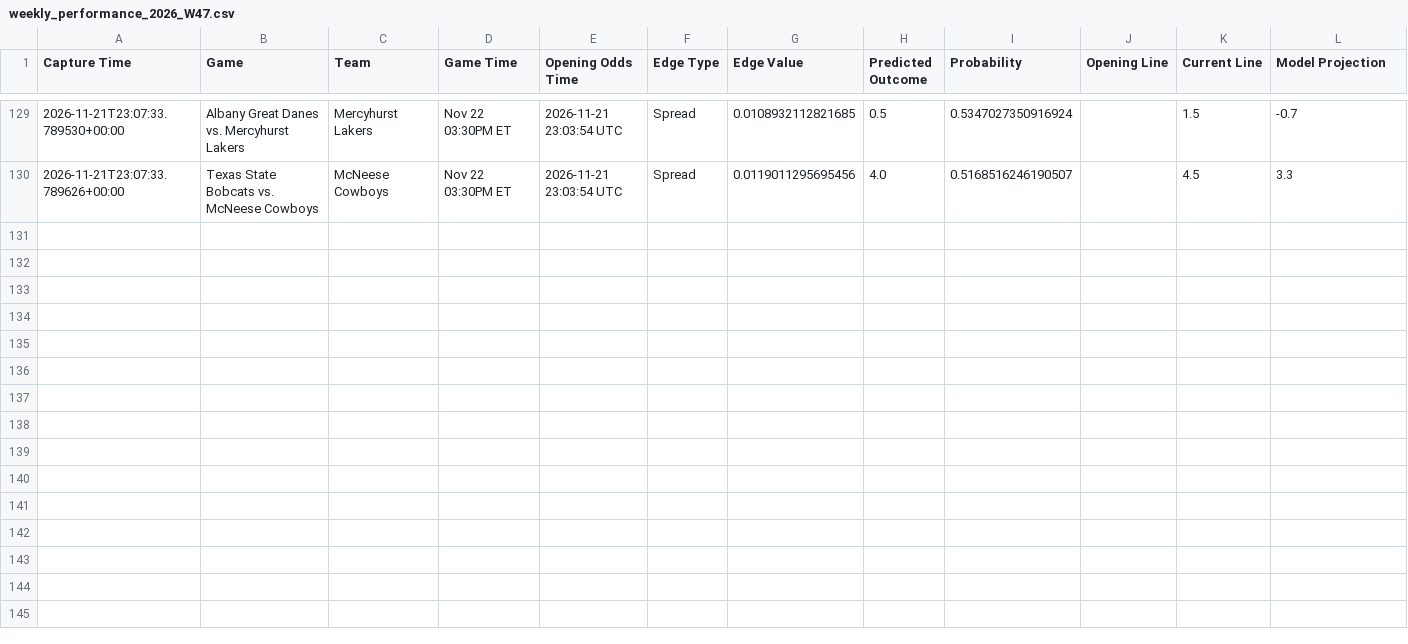
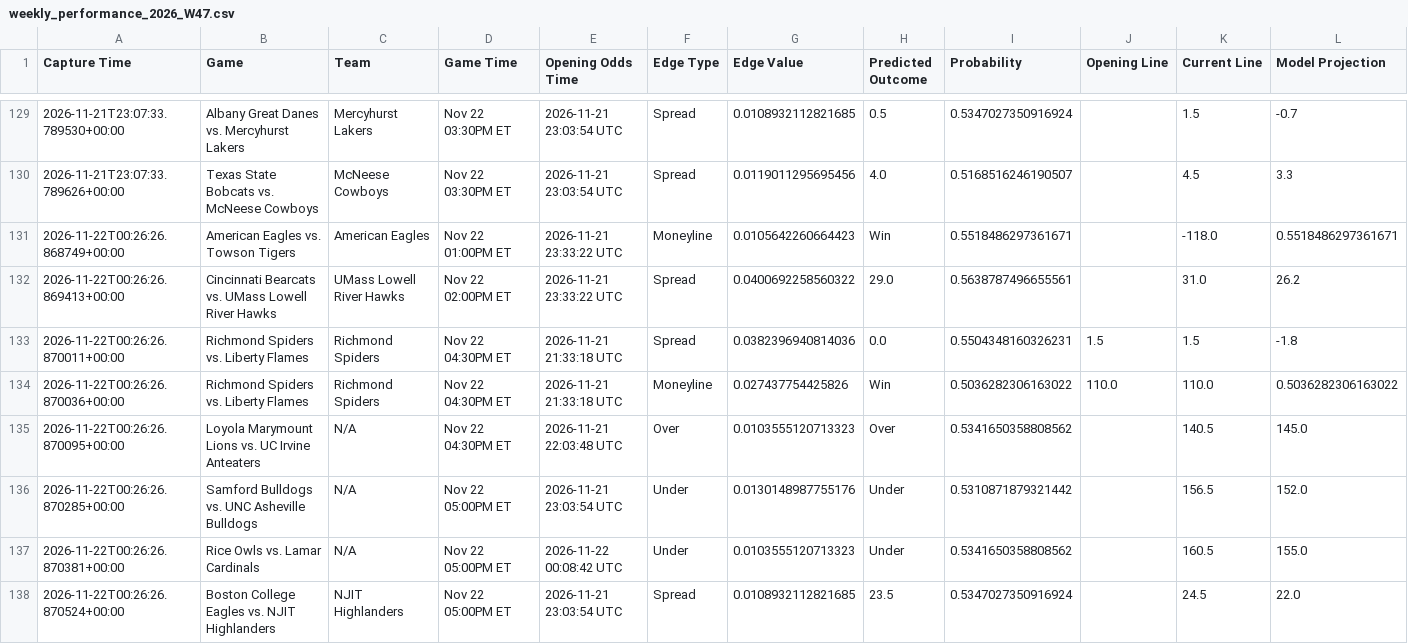
Before and after one commit to trashduty/kp_test, a CSV file: performance_tracking/weekly_performance_2026_W47.csv, drawn as a sheet; only a part is shown, gaps mark what is left out.

```diff
--- a/performance_tracking/weekly_performance_2026_W47.csv
+++ b/performance_tracking/weekly_performance_2026_W47.csv
@@ -130 +130,9 @@ Capture Time,Game,Team,Game Time,Opening Odds Time,Edge Type,Edge Value,Predicte
 2026-11-21T23:07:33.789626+00:00,Texas State Bobcats vs. McNeese Cowboys,McNeese Cowboys,Nov 22 03:30PM ET,2026-11-21 23:03:54 UTC,Spread,0.0119011295695456,4.0,0.5168516246190507,,4.5,3.3
+2026-11-22T00:26:26.868749+00:00,American Eagles vs. Towson Tigers,American Eagles,Nov 22 01:00PM ET,2026-11-21 23:33:22 UTC,Moneyline,0.0105642260664423,Win,0.5518486297361671,,-118.0,0.5518486297361671
+2026-11-22T00:26:26.869413+00:00,Cincinnati Bearcats vs. UMass Lowell River Hawks,UMass Lowell River Hawks,Nov 22 02:00PM ET,2026-11-21 23:33:22 UTC,Spread,0.0400692258560322,29.0,0.5638787496655561,,31.0,26.2
+2026-11-22T00:26:26.870011+00:00,Richmond Spiders vs. Liberty Flames,Richmond Spiders,Nov 22 04:30PM ET,2026-11-21 21:33:18 UTC,Spread,0.0382396940814036,0.0,0.5504348160326231,1.5,1.5,-1.8
+2026-11-22T00:26:26.870036+00:00,Richmond Spiders vs. Liberty Flames,Richmond Spiders,Nov 22 04:30PM ET,2026-11-21 21:33:18 UTC,Moneyline,0.027437754425826,Win,0.5036282306163022,110.0,110.0,0.5036282306163022
+2026-11-22T00:26:26.870095+00:00,Loyola Marymount Lions vs. UC Irvine Anteaters,N/A,Nov 22 04:30PM ET,2026-11-21 22:03:48 UTC,Over,0.0103555120713323,Over,0.5341650358808562,,140.5,145.0
+2026-11-22T00:26:26.870285+00:00,Samford Bulldogs vs. UNC Asheville Bulldogs,N/A,Nov 22 05:00PM ET,2026-11-21 23:03:54 UTC,Under,0.0130148987755176,Under,0.5310871879321442,,156.5,152.0
+2026-11-22T00:26:26.870381+00:00,Rice Owls vs. Lamar Cardinals,N/A,Nov 22 05:00PM ET,2026-11-22 00:08:42 UTC,Under,0.0103555120713323,Under,0.5341650358808562,,160.5,155.0
+2026-11-22T00:26:26.870524+00:00,Boston College Eagles vs. NJIT Highlanders,NJIT Highlanders,Nov 22 05:00PM ET,2026-11-21 23:03:54 UTC,Spread,0.0108932112821685,23.5,0.5347027350916924,,24.5,22.0
```
Also changed, not shown: 1 other file.
